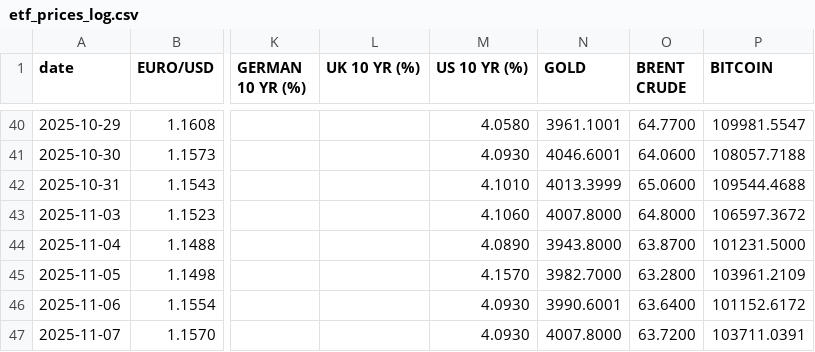
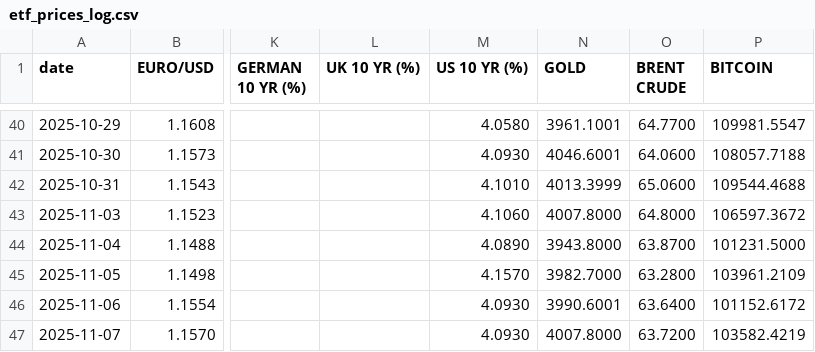
Before and after one commit to zerradwan/MarketJournal, a CSV file: data/etf_prices_log.csv, drawn as a sheet; only a part is shown, gaps mark what is left out; the diff names each change by its address in the sheet, - before the commit and + after, or states it on an @@ line.

```diff
--- a/data/etf_prices_log.csv
+++ b/data/etf_prices_log.csv
-P47 (BITCOIN): 103711.0391
+P47 (BITCOIN): 103582.4219
```
